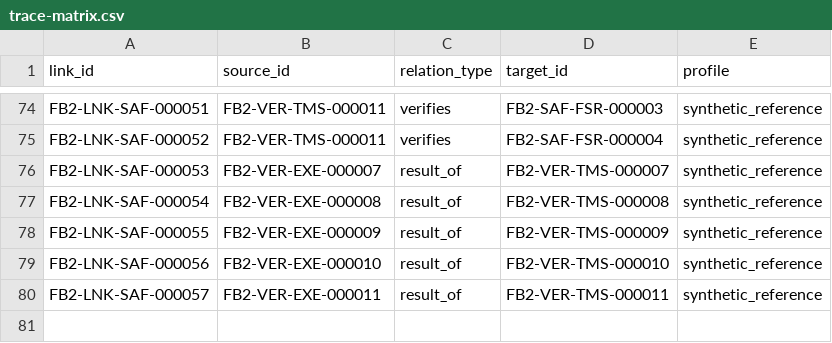
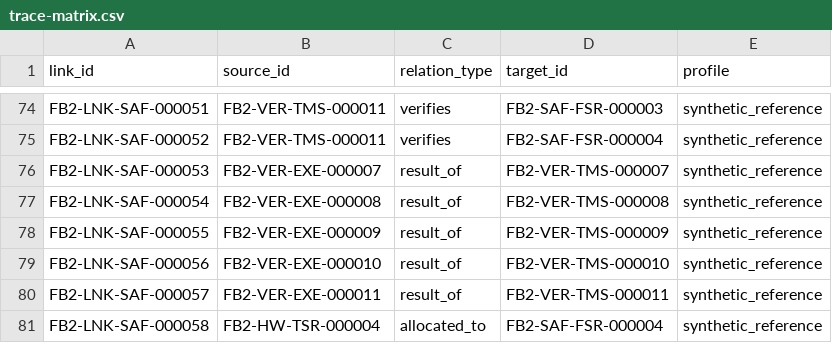
Before and after one commit to vinod0m/foxbms-2, a CSV file: docs/artifacts/exports/trace-matrix.csv, drawn as a sheet; only a part is shown, gaps mark what is left out; the diff names each change by its address in the sheet, - before the commit and + after, or states it on an @@ line.

Commit message:
docs(corpus): TSR-004 allocation link LNK-058; gap notes settled
- FB2-LNK-SAF-000058 allocated_to TSR-000004 -> FSR-000004 in both
  registries (80 links, 0 dangling)
- FSR-004/TSR-004 gap notes updated in SRS, impl-mapping,
  chain-map, process-map, evidence-report, TRACEABILITY_DOCUMENT
- coverage counts synced (80/80, 55 synthetic links)
- DOCX 04/10 rebuilt; corpus check PASSED

```diff
--- a/docs/artifacts/exports/trace-matrix.csv
+++ b/docs/artifacts/exports/trace-matrix.csv
+row 81: FB2-LNK-SAF-000058 | FB2-HW-TSR-000004 | allocated_to | FB2-SAF-FSR-000004 | synthetic_reference
```
Also changed, not shown: 16 other files.
